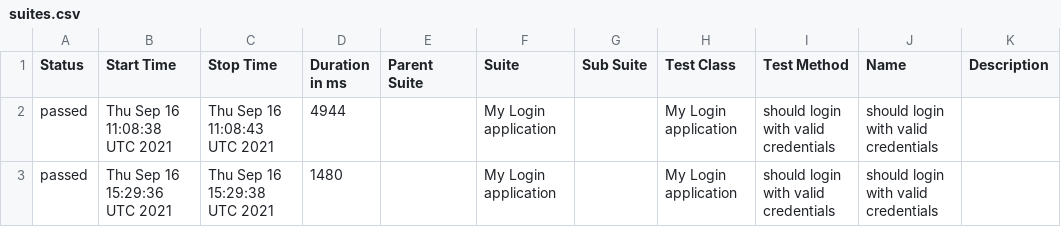
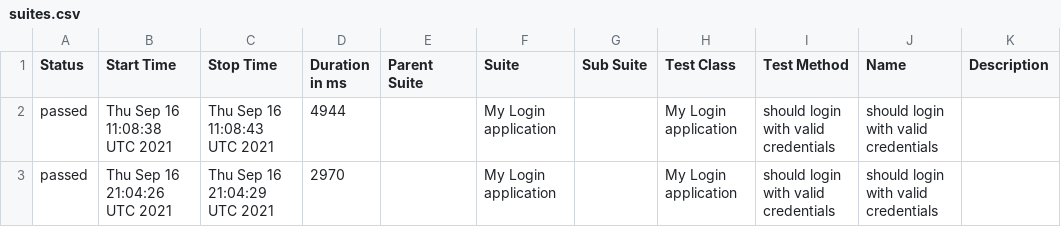
Before and after one commit to Baelir100/Work, a CSV file: docs/data/suites.csv, drawn as a sheet.

```diff
--- a/docs/data/suites.csv
+++ b/docs/data/suites.csv
@@ -2,2 +2,2 @@
 "passed","Thu Sep 16 11:08:38 UTC 2021","Thu Sep 16 11:08:43 UTC 2021","4944","","My Login application","","My Login application","should login with valid credentials","should login with valid credentials",""
-"passed","Thu Sep 16 15:29:36 UTC 2021","Thu Sep 16 15:29:38 UTC 2021","1480","","My Login application","","My Login application","should login with valid credentials","should login with valid credentials",""
+"passed","Thu Sep 16 21:04:26 UTC 2021","Thu Sep 16 21:04:29 UTC 2021","2970","","My Login application","","My Login application","should login with valid credentials","should login with valid credentials",""
```
Also changed, not shown: 15 other files.
